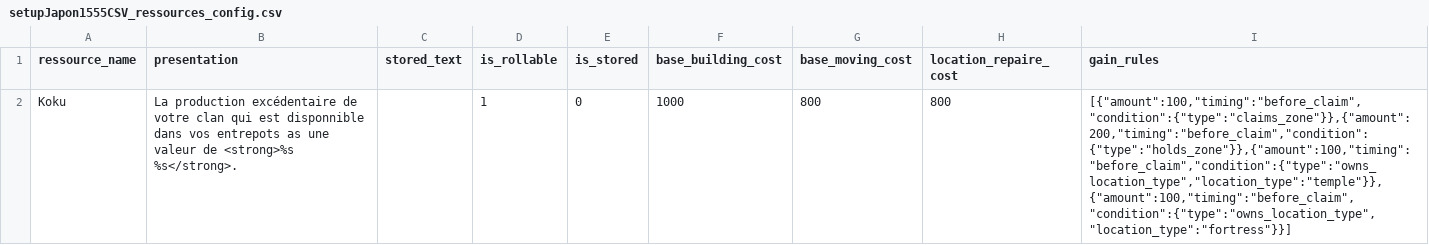
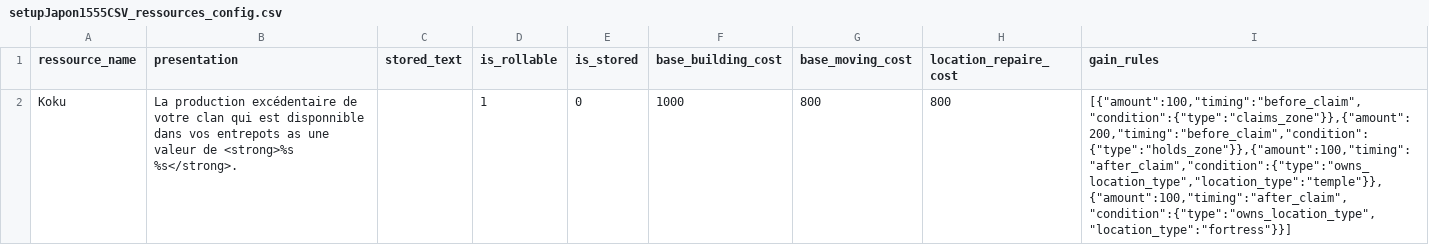
Before and after one commit to Edward-Croc/RPGConquestGame, a CSV file: var/csv/setupJapon1555CSV_ressources_config.csv, drawn as a sheet.

Commit message:
docs : Section 4 Ressources + chore : version 0.6.2 (Issue #11)
Fill the placeholder Section 4 in docs/configuration.md covering
ressource_management gate, ressources_config + controller_ressources
schemas, gain_rules JSON shape, 3 condition types, owns_location_type
filter whitelist, location_types tagging, and the EOT step sequence.
Bump APP_VERSION patch.

Also picks up the Japon1555 timing tweak (temple/fortress rules now
after_claim instead of before_claim).

Refs #11

```diff
--- a/var/csv/setupJapon1555CSV_ressources_config.csv
+++ b/var/csv/setupJapon1555CSV_ressources_config.csv
@@ -1,2 +1,2 @@
 ressource_name,presentation,stored_text,is_rollable,is_stored,base_building_cost,base_moving_cost,location_repaire_cost,gain_rules
-Koku,La production excédentaire de votre clan qui est disponnible dans vos entrepots as une valeur de <strong>%s %s</strong>.,,1,0,1000,800,800,"[{""amount"":100,""timing"":""before_claim"",""condition"":{""type"":""claims_zone""}},{""amount"":200,""timing"":""before_claim"",""condition"":{""type"":""holds_zone""}},{""amount"":100,""timing"":""before_claim"",""condition"":{""type"":""owns_location_type"",""location_type"":""temple""}},{""amount"":100,""timing"":""before_claim"",""condition"":{""type"":""owns_location_type"",""location_type"":""fortress""}}]"
+Koku,La production excédentaire de votre clan qui est disponnible dans vos entrepots as une valeur de <strong>%s %s</strong>.,,1,0,1000,800,800,"[{""amount"":100,""timing"":""before_claim"",""condition"":{""type"":""claims_zone""}},{""amount"":200,""timing"":""before_claim"",""condition"":{""type"":""holds_zone""}},{""amount"":100,""timing"":""after_claim"",""condition"":{""type"":""owns_location_type"",""location_type"":""temple""}},{""amount"":100,""timing"":""after_claim"",""condition"":{""type"":""owns_location_type"",""location_type"":""fortress""}}]"
```
Also changed, not shown: 2 other files.
